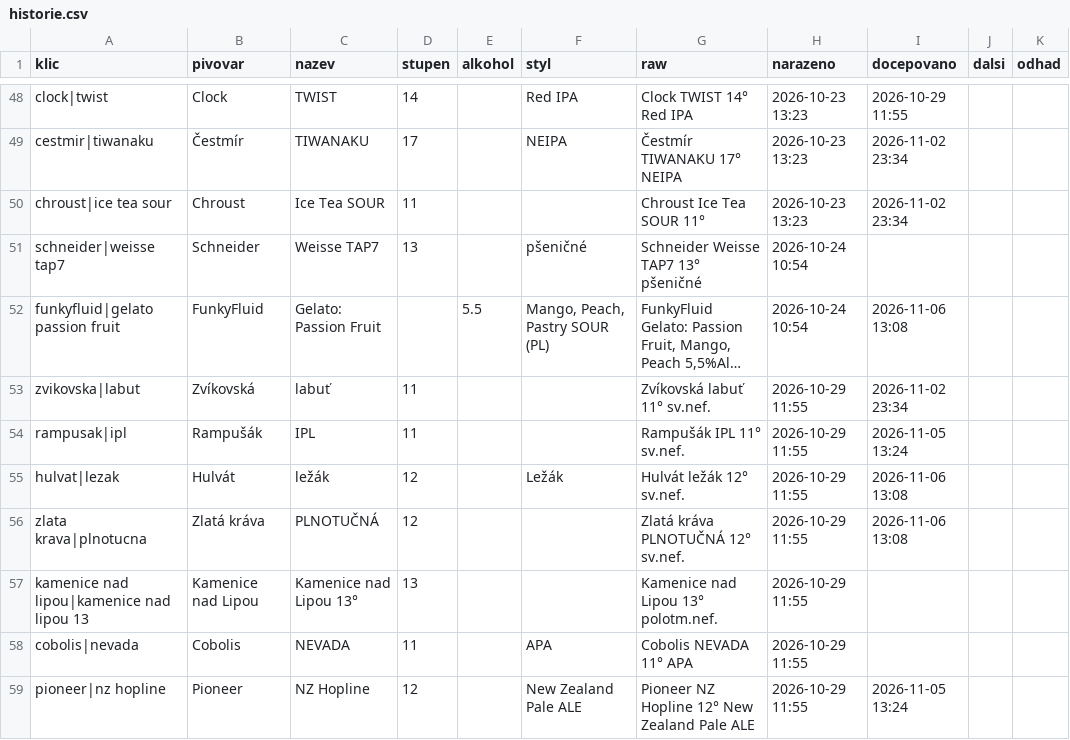
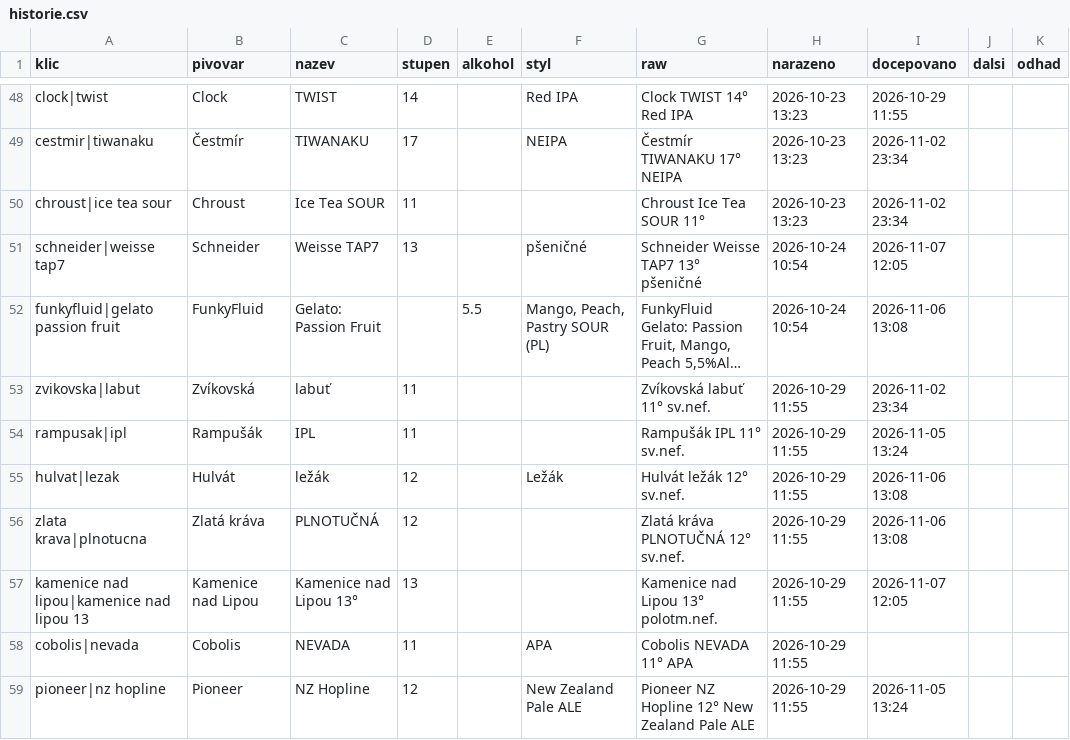
Before and after one commit to romankokos1/gal, a CSV file: data/kmpcb/historie.csv, drawn as a sheet; only a part is shown, gaps mark what is left out; long unchanged cells end in …; the diff names each change by its address in the sheet, - before the commit and + after, or states it on an @@ line.

```diff
--- a/data/kmpcb/historie.csv
+++ b/data/kmpcb/historie.csv
-I51 (docepovano): (empty)
+I51 (docepovano): 2026-11-07 12:05
-I57 (docepovano): (empty)
+I57 (docepovano): 2026-11-07 12:05
```
Also changed, not shown: data/beerknir/historie.csv, data/galerie/historie.csv, 31 other files.
